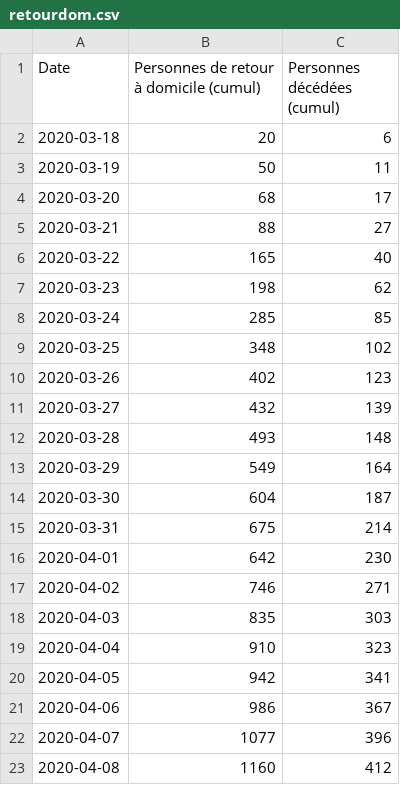
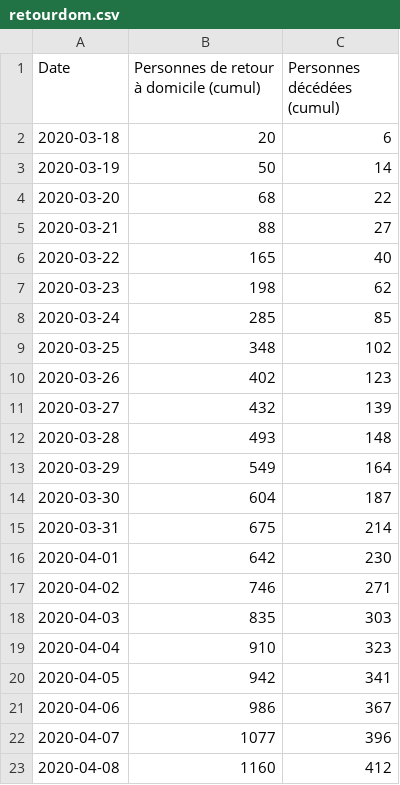
Before and after one commit to mattifaye/covid19bfc, a CSV file: retourdom.csv, drawn as a sheet.

```diff
--- a/retourdom.csv
+++ b/retourdom.csv
@@ -2,4 +2,4 @@ Date,Personnes de retour à domicile (cumul),Personnes décédées (cumul)
 2020-03-18,20,6
-2020-03-19,50,11
-2020-03-20,68,17
+2020-03-19,50,14
+2020-03-20,68,22
 2020-03-21,88,27
```
Also changed, not shown: bfc.csv, 3 other files.
